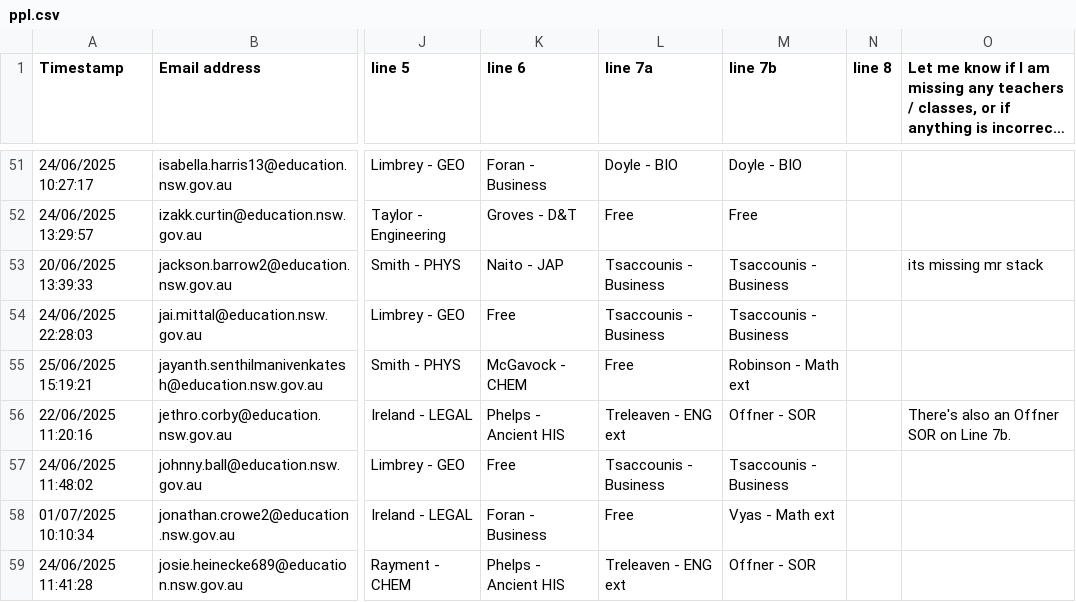
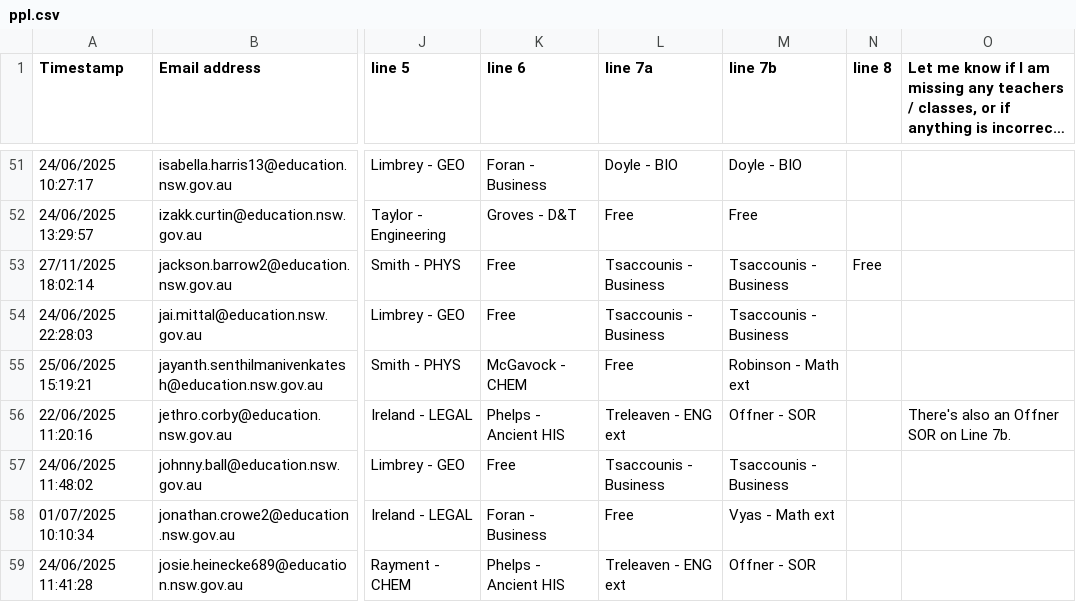
Before and after one commit to FakeTile/Subjectle, a CSV file: ppl.csv, drawn as a sheet; only a part is shown, gaps mark what is left out; long unchanged cells end in …; the diff names each change by its address in the sheet, - before the commit and + after, or states it on an @@ line.

```diff
--- a/ppl.csv
+++ b/ppl.csv
-A53 (Timestamp): 20/06/2025 13:39:33
+A53 (Timestamp): 27/11/2025 18:02:14
-K53 (line 6): Naito - JAP
+K53 (line 6): Free
-N53 (line 8): (empty)
+N53 (line 8): Free
-O53: its missing mr stack
+O53: (empty)
```
Also changed, not shown: 2 other files.
